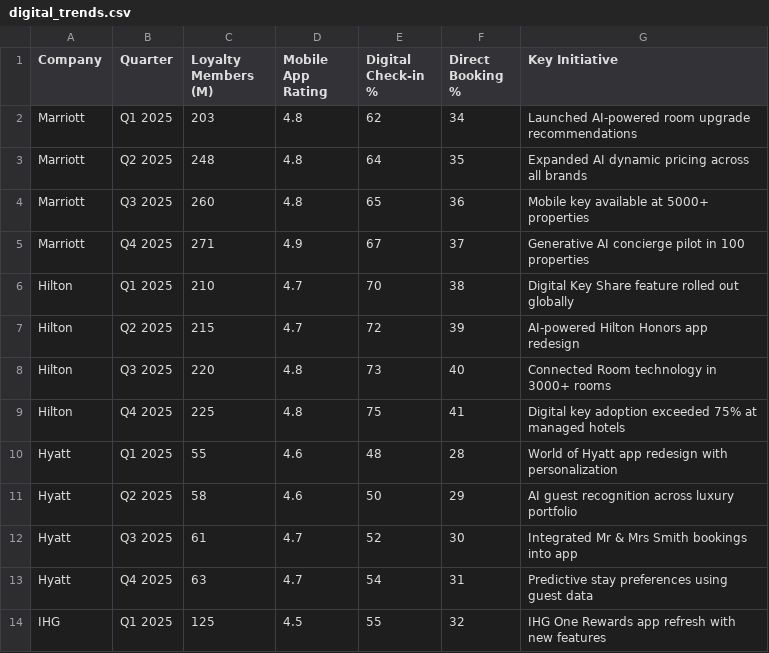
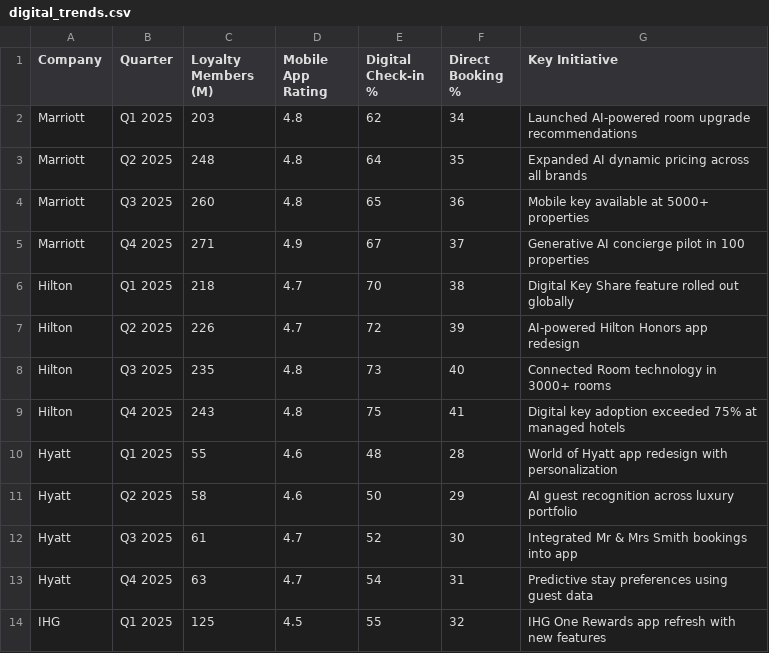
Before and after one commit to amandaseifried/hospitality-dashboard, a CSV file: data/digital_trends.csv, drawn as a sheet; only a part is shown.

```diff
--- a/data/digital_trends.csv
+++ b/data/digital_trends.csv
@@ -5,6 +5,6 @@ Marriott,Q3 2025,260,4.8,65,36,Mobile key available at 5000+ properties
 Marriott,Q4 2025,271,4.9,67,37,Generative AI concierge pilot in 100 properties
-Hilton,Q1 2025,210,4.7,70,38,Digital Key Share feature rolled out globally
-Hilton,Q2 2025,215,4.7,72,39,AI-powered Hilton Honors app redesign
-Hilton,Q3 2025,220,4.8,73,40,Connected Room technology in 3000+ rooms
-Hilton,Q4 2025,225,4.8,75,41,Digital key adoption exceeded 75% at managed hotels
+Hilton,Q1 2025,218,4.7,70,38,Digital Key Share feature rolled out globally
+Hilton,Q2 2025,226,4.7,72,39,AI-powered Hilton Honors app redesign
+Hilton,Q3 2025,235,4.8,73,40,Connected Room technology in 3000+ rooms
+Hilton,Q4 2025,243,4.8,75,41,Digital key adoption exceeded 75% at managed hotels
 Hyatt,Q1 2025,55,4.6,48,28,World of Hyatt app redesign with personalization
```
Also changed, not shown: data/announced_growth.csv, data/hotel_kpis.csv, 1 other file.
